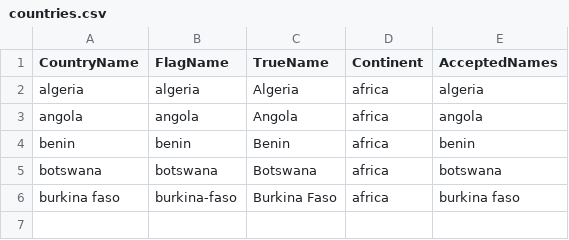
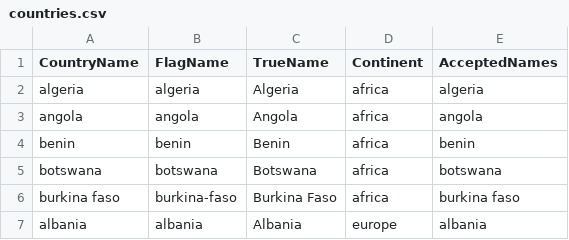
Before and after one commit to shuaibadams2000/country-guessing-game, a CSV file: src/static/data/countries.csv, drawn as a sheet; the diff names each change by its address in the sheet, - before the commit and + after, or states it on an @@ line.

```diff
--- a/src/static/data/countries.csv
+++ b/src/static/data/countries.csv
+row 7: albania | albania | Albania | europe | albania
```
Also changed, not shown: 1 other file.
